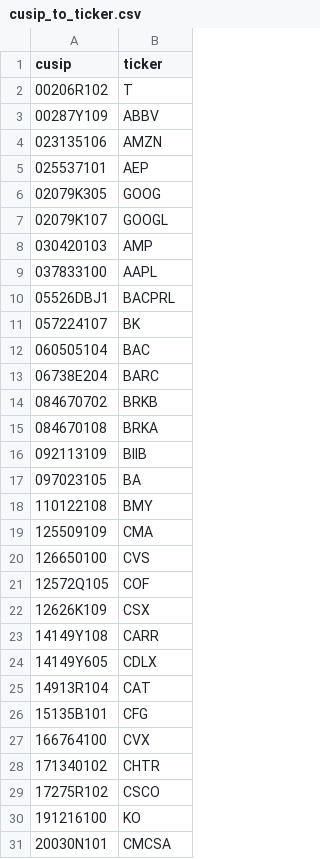
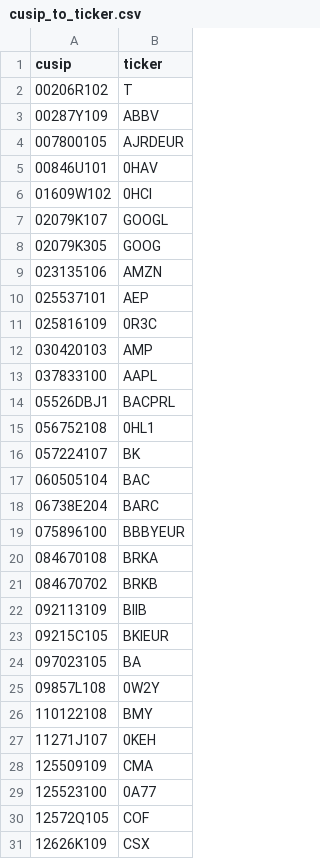
Before and after one commit to Shawntwj/algo-trading, a CSV file: data/cusip_to_ticker.csv, drawn as a sheet; only a part is shown; the shorter side is filled out with more unchanged rows; the diff covers the shown part only.

```diff
--- a/data/cusip_to_ticker.csv
+++ b/data/cusip_to_ticker.csv
@@ -3,6 +3,10 @@ cusip,ticker
 00287Y109,ABBV
+007800105,AJRDEUR
+00846U101,0HAV
+01609W102,0HCI
+02079K107,GOOGL
+02079K305,GOOG
 023135106,AMZN
 025537101,AEP
-02079K305,GOOG
-02079K107,GOOGL
+025816109,0R3C
 030420103,AMP
@@ -10,2 +14,3 @@ cusip,ticker
 05526DBJ1,BACPRL
+056752108,0HL1
 057224107,BK
@@ -13,9 +18,13 @@ cusip,ticker
 06738E204,BARC
+075896100,BBBYEUR
+084670108,BRKA
 084670702,BRKB
-084670108,BRKA
 092113109,BIIB
+09215C105,BKIEUR
 097023105,BA
+09857L108,0W2Y
 110122108,BMY
+11271J107,0KEH
 125509109,CMA
-126650100,CVS
+125523100,0A77
 12572Q105,COF
```
Also changed, not shown: 52 added rows, 3 removed rows and 19 moved rows elsewhere in this file, 2 other files.
